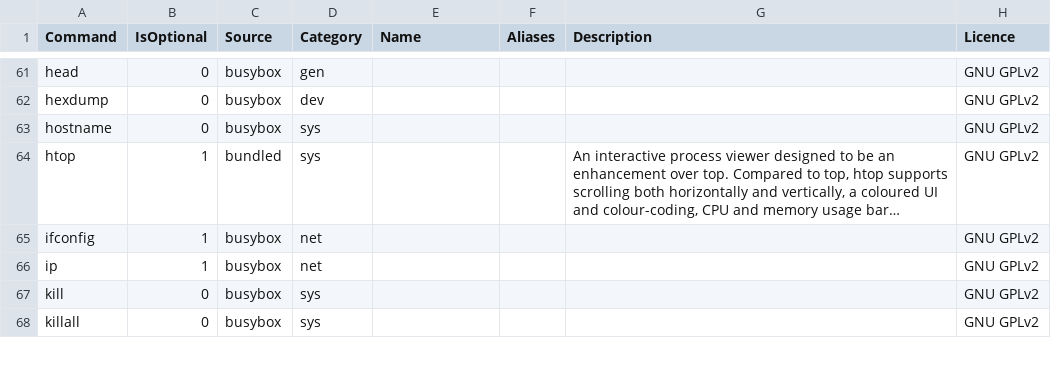
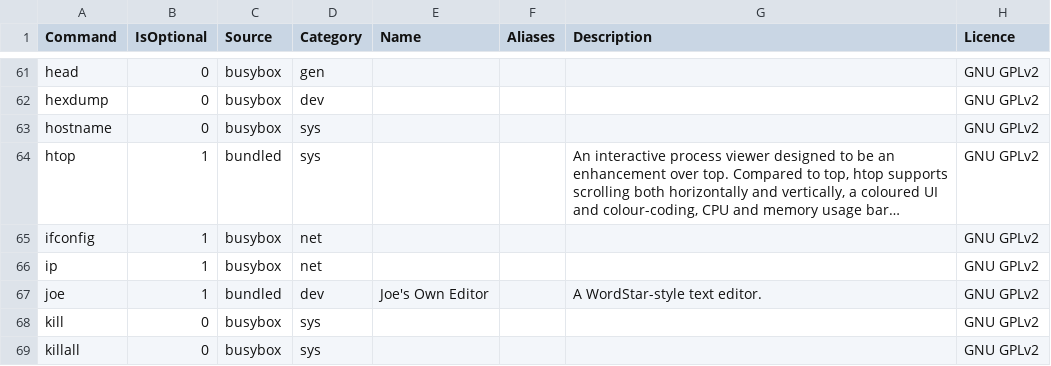
Before and after one commit to SharktasticA/shorkhelp, a CSV file: programs.csv, drawn as a sheet; only a part is shown, gaps mark what is left out; long unchanged cells end in ….

Commit message:
Update programs.csv

```diff
--- a/programs.csv
+++ b/programs.csv
@@ -66,2 +66,3 @@ ifconfig,1,busybox,net,,,,GNU GPLv2
 ip,1,busybox,net,,,,GNU GPLv2
+joe,1,bundled,dev,"Joe's Own Editor",,"A WordStar-style text editor.",GNU GPLv2
 kill,0,busybox,sys,,,,GNU GPLv2
```
